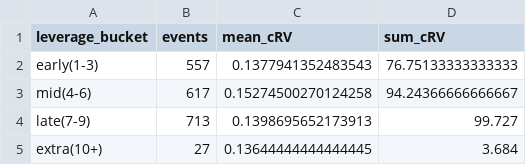
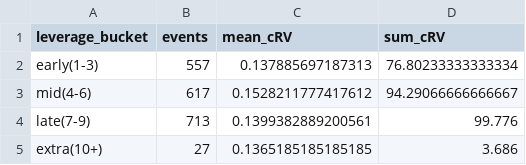
Before and after one commit to jgx0/crv, a CSV file: outputs/leverage_summary.csv, drawn as a sheet.

```diff
--- a/outputs/leverage_summary.csv
+++ b/outputs/leverage_summary.csv
@@ -1,5 +1,5 @@
 leverage_bucket,events,mean_cRV,sum_cRV
-early(1-3),557,0.1377941352483543,76.75133333333333
-mid(4-6),617,0.15274500270124258,94.24366666666667
-late(7-9),713,0.1398695652173913,99.727
-extra(10+),27,0.13644444444444445,3.684
+early(1-3),557,0.137885697187313,76.80233333333334
+mid(4-6),617,0.1528211777417612,94.29066666666667
+late(7-9),713,0.1399382889200561,99.776
+extra(10+),27,0.1365185185185185,3.686
```
Also changed, not shown: outputs/ev_sensitivity.csv, outputs/player_leaderboard.csv, 35 other files.
